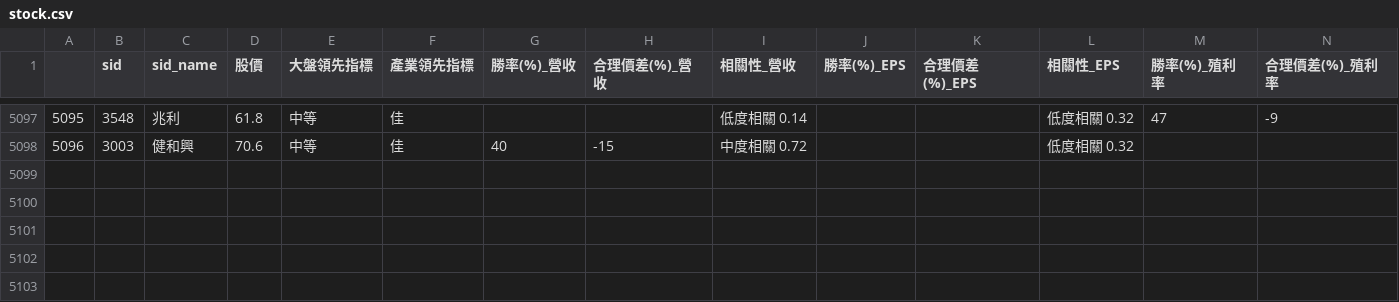
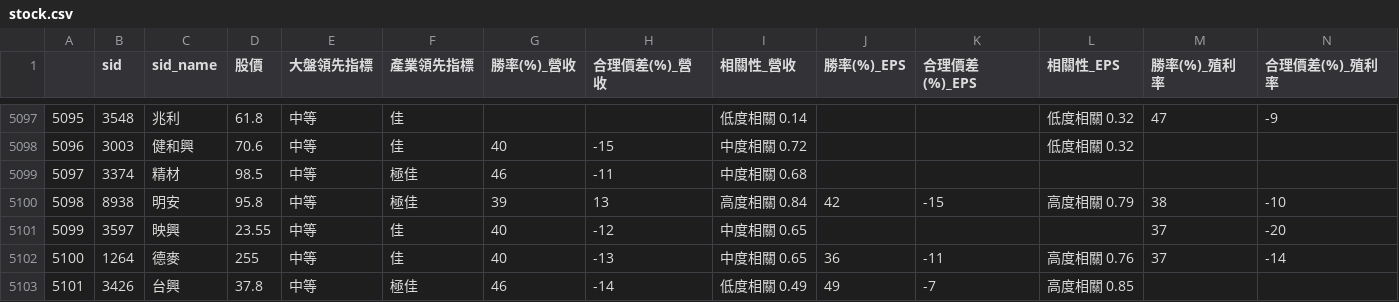
Before and after one commit to SSP6258/app_stock, a CSV file: stock.csv, drawn as a sheet; only a part is shown, gaps mark what is left out; rows hold the shown columns only; the diff names each change by its address in the sheet, - before the commit and + after, or states it on an @@ line.

```diff
--- a/stock.csv
+++ b/stock.csv
+row 5099: 5097 | 3374 | 精材 | 98.5 | 中等 | 極佳 | 46 | -11 | 中度相關 0.68
+row 5100: 5098 | 8938 | 明安 | 95.8 | 中等 | 極佳 | 39 | 13 | 高度相關 0.84 | 42 | -15 | 高度相關 0.79 | 38 | -10
+row 5101: 5099 | 3597 | 映興 | 23.55 | 中等 | 佳 | 40 | -12 | 中度相關 0.65 |  |  |  | 37 | -20
+row 5102: 5100 | 1264 | 德麥 | 255 | 中等 | 佳 | 40 | -13 | 中度相關 0.65 | 36 | -11 | 高度相關 0.76 | 37 | -14
+row 5103: 5101 | 3426 | 台興 | 37.8 | 中等 | 極佳 | 46 | -14 | 低度相關 0.49 | 49 | -7 | 高度相關 0.85
```
Also changed, not shown: 1 other file.
